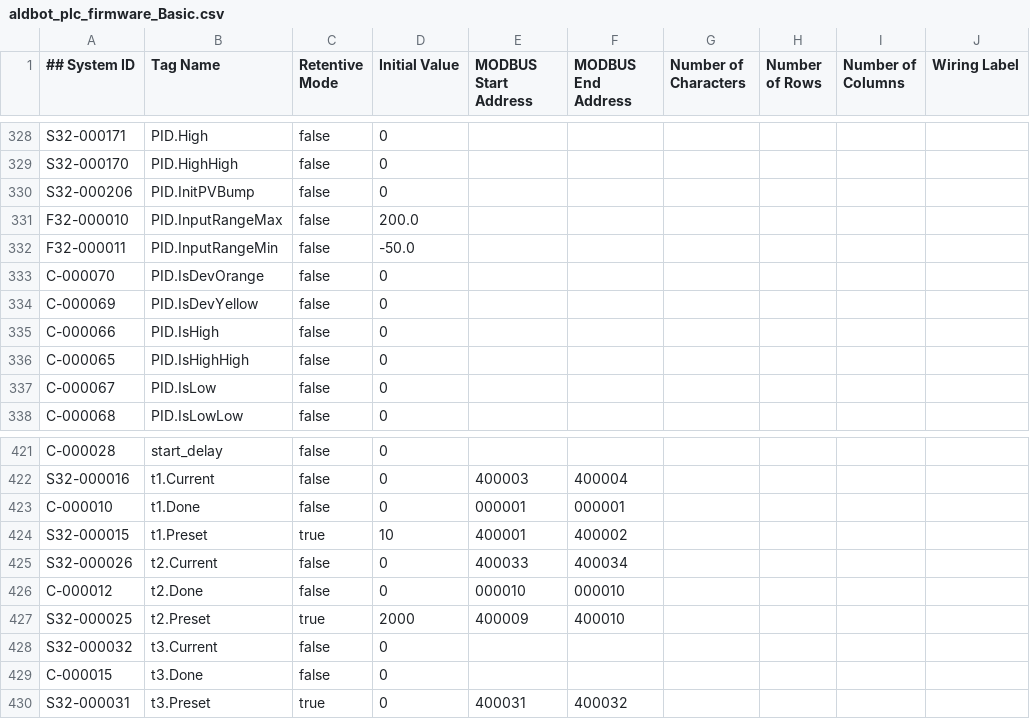
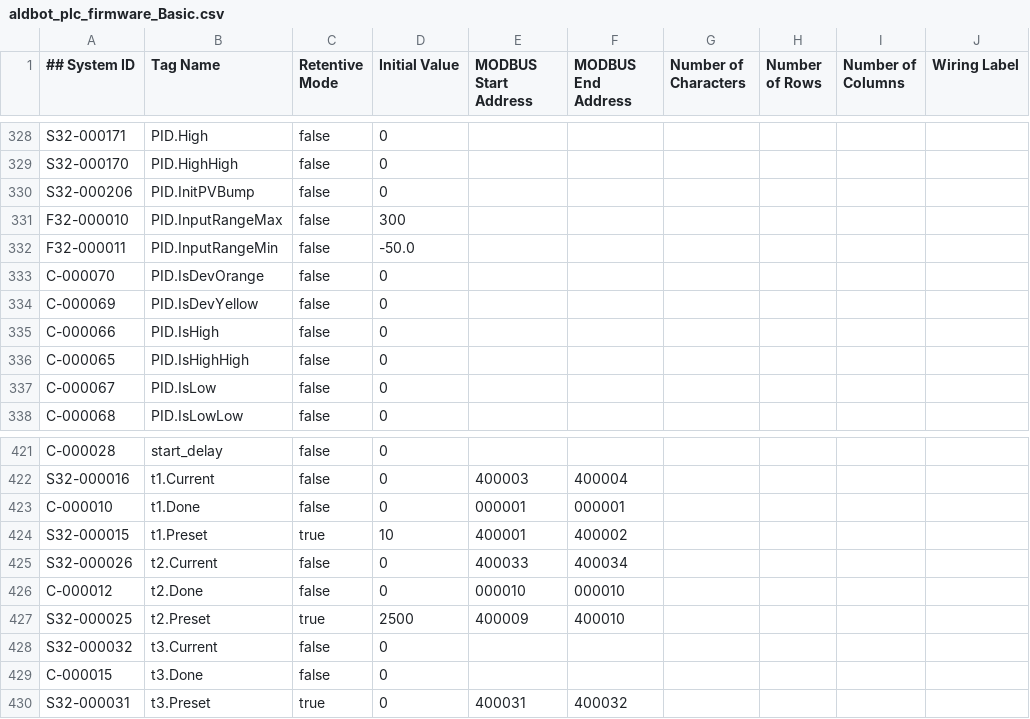
Before and after one commit to MF-ALDBot/ALDBot, a CSV file: aldbot_plc_firmware_Basic.csv, drawn as a sheet; only a part is shown, gaps mark what is left out; the diff names each change by its address in the sheet, - before the commit and + after, or states it on an @@ line.

Commit message:
[ALDbot] Updated firmware files

```diff
--- a/aldbot_plc_firmware_Basic.csv
+++ b/aldbot_plc_firmware_Basic.csv
-D331 (Initial Value): 200.0
+D331 (Initial Value): 300
-D427 (Initial Value): 2000
+D427 (Initial Value): 2500
```
Also changed, not shown: aldbot_plc_firmware_Extended.csv, 5 other files.
